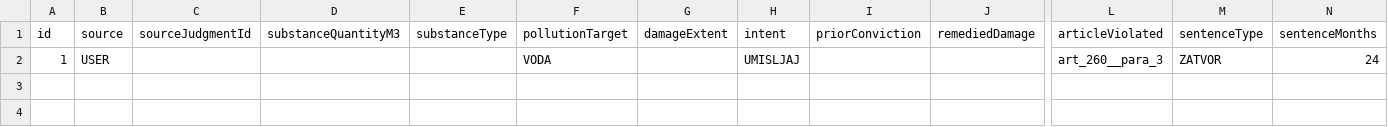
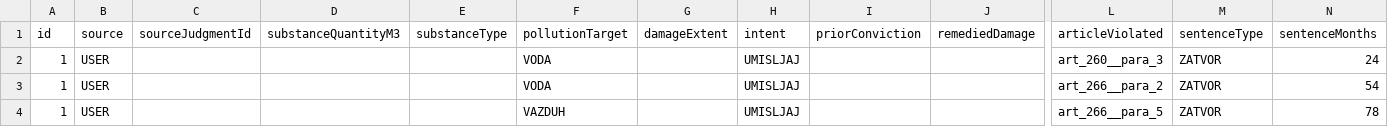
Before and after one commit to borisletic/pravna-informatika, a CSV file: data/cases/cases.csv, drawn as a sheet; only a part is shown, gaps mark what is left out; rows hold the shown columns only; the diff names each change by its address in the sheet, - before the commit and + after, or states it on an @@ line.

```diff
--- a/data/cases/cases.csv
+++ b/data/cases/cases.csv
+row 3: 1 | USER |  |  |  | VODA |  | UMISLJAJ |  |  | art_266__para_2 | ZATVOR | 54
+row 4: 1 | USER |  |  |  | VAZDUH |  | UMISLJAJ |  |  | art_266__para_5 | ZATVOR | 78
```
Also changed, not shown: 2 other files.
